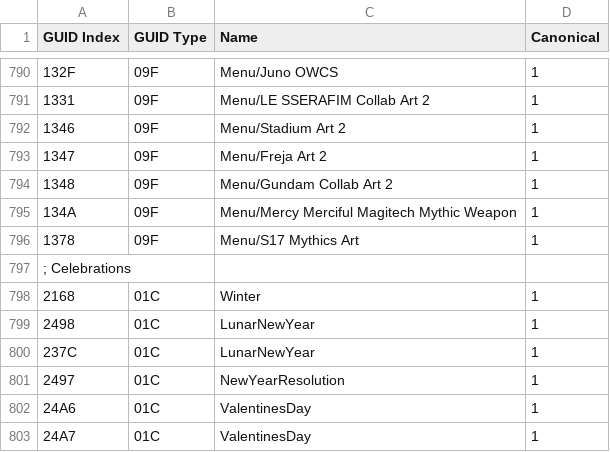
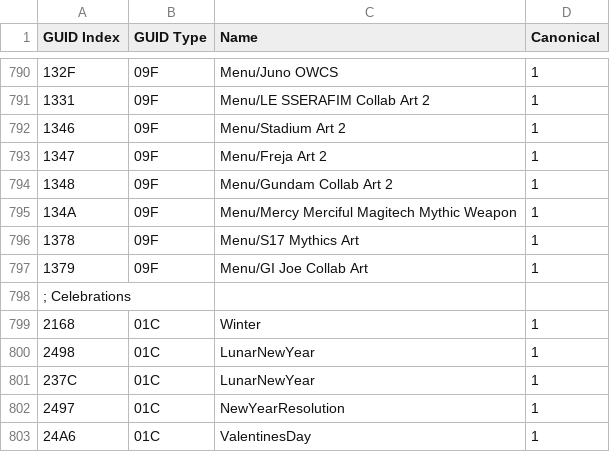
Before and after one commit to overtools/OWLib, a CSV file: DataTool/Static/GUIDNames.csv, drawn as a sheet; only a part is shown, gaps mark what is left out; the shorter side is filled out with more unchanged rows; the diff names each change by its address in the sheet, - before the commit and + after, or states it on an @@ line.

Commit message:
add Season 17 G.I. Joe Collab key

```diff
--- a/DataTool/Static/GUIDNames.csv
+++ b/DataTool/Static/GUIDNames.csv
+row 797: 1379 | 09F | Menu/GI Joe Collab Art | 1
```
Also changed, not shown: 1 other file.
